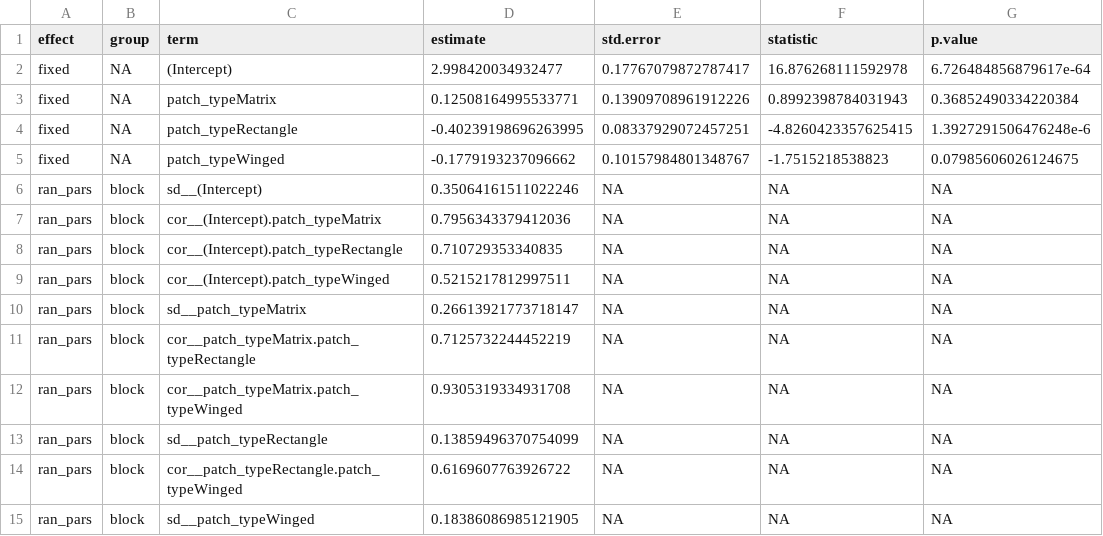
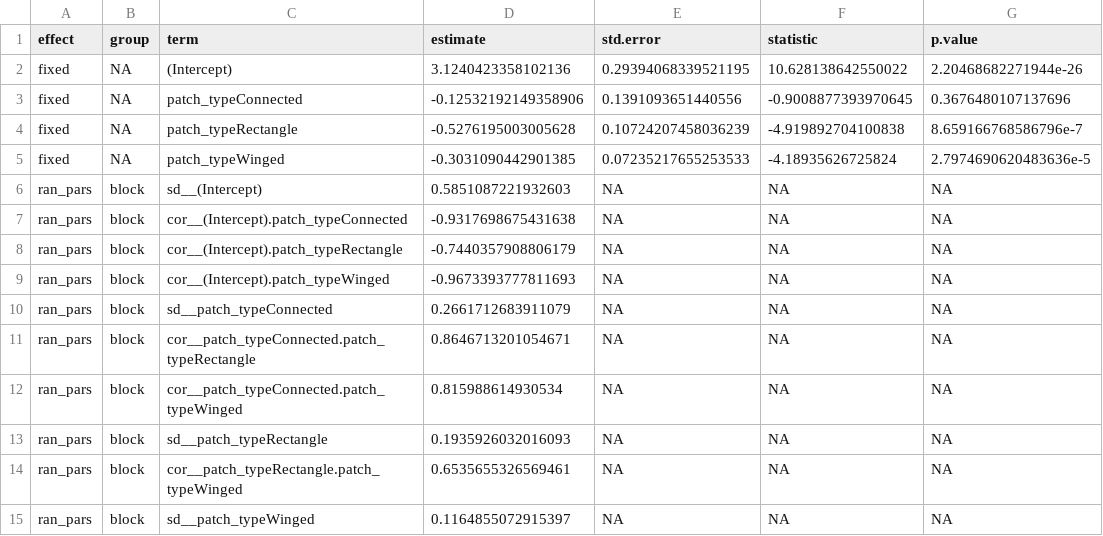
Before and after one commit to BrunaLab/corridor_beetles, a CSV file: corridor_docs/eric_ms_thesis/tables/m0.csv, drawn as a sheet.

Commit message:
updated tables?

```diff
--- a/corridor_docs/eric_ms_thesis/tables/m0.csv
+++ b/corridor_docs/eric_ms_thesis/tables/m0.csv
@@ -1,15 +1,15 @@
 effect,group,term,estimate,std.error,statistic,p.value
-fixed,NA,(Intercept),2.998420034932477,0.17767079872787417,16.876268111592978,6.726484856879617e-64
-fixed,NA,patch_typeMatrix,0.12508164995533771,0.13909708961912226,0.8992398784031943,0.36852490334220384
-fixed,NA,patch_typeRectangle,-0.40239198696263995,0.08337929072457251,-4.8260423357625415,1.3927291506476248e-6
-fixed,NA,patch_typeWinged,-0.1779193237096662,0.10157984801348767,-1.7515218538823,0.07985606026124675
-ran_pars,block,sd__(Intercept),0.35064161511022246,NA,NA,NA
-ran_pars,block,cor__(Intercept).patch_typeMatrix,0.7956343379412036,NA,NA,NA
-ran_pars,block,cor__(Intercept).patch_typeRectangle,0.710729353340835,NA,NA,NA
-ran_pars,block,cor__(Intercept).patch_typeWinged,0.5215217812997511,NA,NA,NA
-ran_pars,block,sd__patch_typeMatrix,0.26613921773718147,NA,NA,NA
-ran_pars,block,cor__patch_typeMatrix.patch_typeRectangle,0.7125732244452219,NA,NA,NA
-ran_pars,block,cor__patch_typeMatrix.patch_typeWinged,0.9305319334931708,NA,NA,NA
-ran_pars,block,sd__patch_typeRectangle,0.13859496370754099,NA,NA,NA
-ran_pars,block,cor__patch_typeRectangle.patch_typeWinged,0.6169607763926722,NA,NA,NA
-ran_pars,block,sd__patch_typeWinged,0.18386086985121905,NA,NA,NA
+fixed,NA,(Intercept),3.1240423358102136,0.29394068339521195,10.628138642550022,2.20468682271944e-26
+fixed,NA,patch_typeConnected,-0.12532192149358906,0.1391093651440556,-0.9008877393970645,0.3676480107137696
+fixed,NA,patch_typeRectangle,-0.5276195003005628,0.10724207458036239,-4.919892704100838,8.659166768586796e-7
+fixed,NA,patch_typeWinged,-0.3031090442901385,0.07235217655253533,-4.18935626725824,2.7974690620483636e-5
+ran_pars,block,sd__(Intercept),0.5851087221932603,NA,NA,NA
+ran_pars,block,cor__(Intercept).patch_typeConnected,-0.9317698675431638,NA,NA,NA
+ran_pars,block,cor__(Intercept).patch_typeRectangle,-0.7440357908806179,NA,NA,NA
+ran_pars,block,cor__(Intercept).patch_typeWinged,-0.9673393777811693,NA,NA,NA
+ran_pars,block,sd__patch_typeConnected,0.2661712683911079,NA,NA,NA
+ran_pars,block,cor__patch_typeConnected.patch_typeRectangle,0.8646713201054671,NA,NA,NA
+ran_pars,block,cor__patch_typeConnected.patch_typeWinged,0.815988614930534,NA,NA,NA
+ran_pars,block,sd__patch_typeRectangle,0.1935926032016093,NA,NA,NA
+ran_pars,block,cor__patch_typeRectangle.patch_typeWinged,0.6535655326569461,NA,NA,NA
+ran_pars,block,sd__patch_typeWinged,0.1164855072915397,NA,NA,NA
```
Also changed, not shown: 1 other file.
